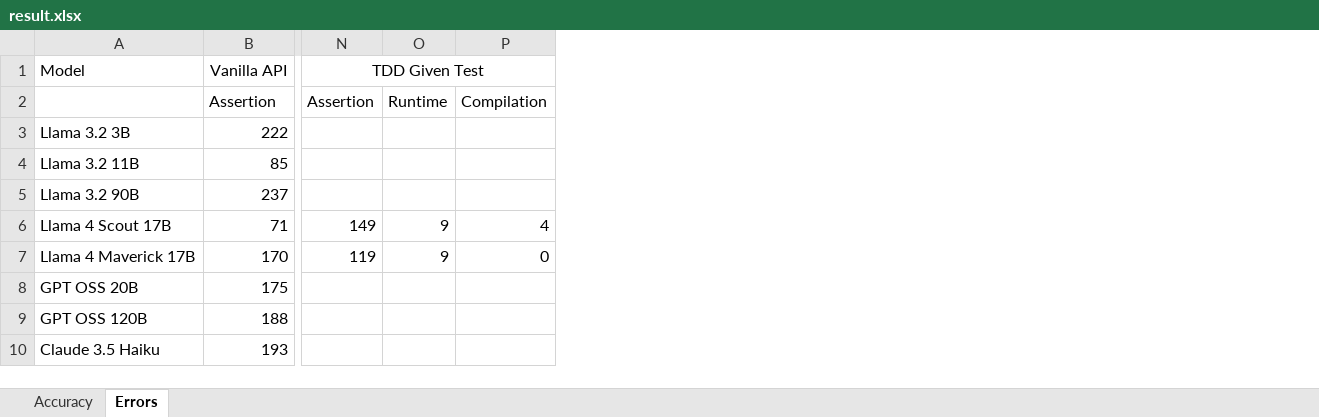
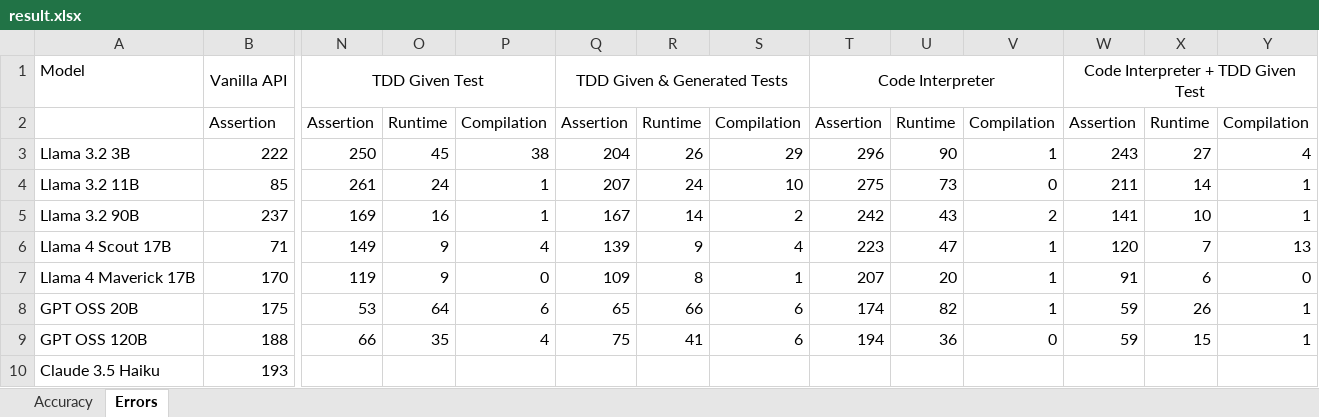
Before and after one commit to sajedjalil/BLP25-Task-2, an Excel workbook: results/test phase/result.xlsx, sheet Errors, drawn as a sheet; only a part is shown, gaps mark what is left out; values as stored, in another font and other column widths than the file's, no borders; the diff names each change by its address in the sheet, - before the commit and + after, or states it on an @@ line.

```diff
--- a/results/test phase/result.xlsx (sheet Errors)
+++ b/results/test phase/result.xlsx (sheet Errors)
+column Q, rows 1-9: TDD Given & Generated Tests | Assertion | 204 | 207 | 167 | 139 | 109 | 65 | 75
+column R, rows 2-9: Runtime | 26 | 24 | 14 | 9 | 8 | 66 | 41
+column S, rows 2-9: Compilation | 29 | 10 | 2 | 4 | 1 | 6 | 6
+column T, rows 1-9: Code Interpreter | Assertion | 296 | 275 | 242 | 223 | 207 | 174 | 194
+column U, rows 2-9: Runtime | 90 | 73 | 43 | 47 | 20 | 82 | 36
+column V, rows 2-9: Compilation | 1 | 0 | 2 | 1 | 1 | 1 | 0
+column W, rows 1-9: Code Interpreter + TDD Given Test | Assertion | 243 | 211 | 141 | 120 | 91 | 59 | 59
+column X, rows 2-9: Runtime | 27 | 14 | 10 | 7 | 6 | 26 | 15
+column Y, rows 2-9: Compilation | 4 | 1 | 1 | 13 | 0 | 1 | 1
-N3: (empty)
+N3: 250
-O3: (empty)
+O3: 45
-P3: (empty)
+P3: 38
-N4: (empty)
+N4: 261
-O4: (empty)
+O4: 24
-P4:P5: (empty)
+P4:P5: 1
-N5: (empty)
+N5: 169
-O5: (empty)
+O5: 16
-N8: (empty)
+N8: 53
-O8: (empty)
+O8: 64
-P8: (empty)
+P8: 6
-N9: (empty)
+N9: 66
-O9: (empty)
+O9: 35
-P9: (empty)
+P9: 4
```
Also changed, not shown: sheet Accuracy, 23 other files.
